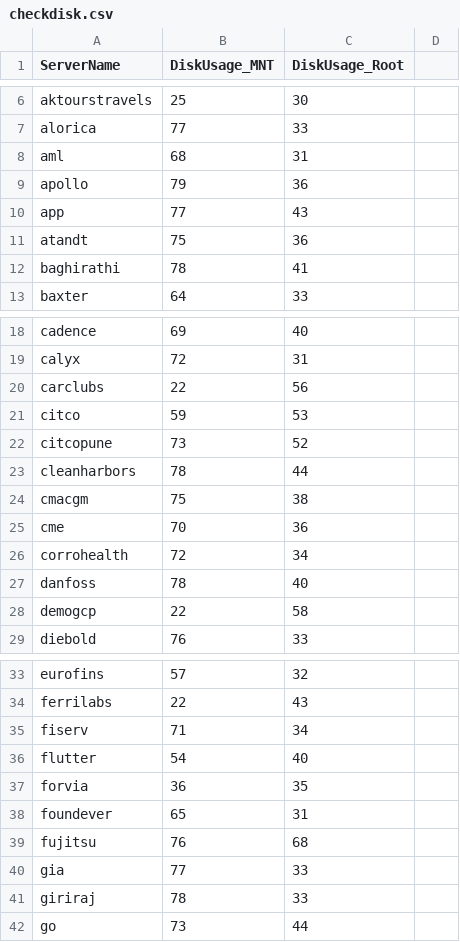
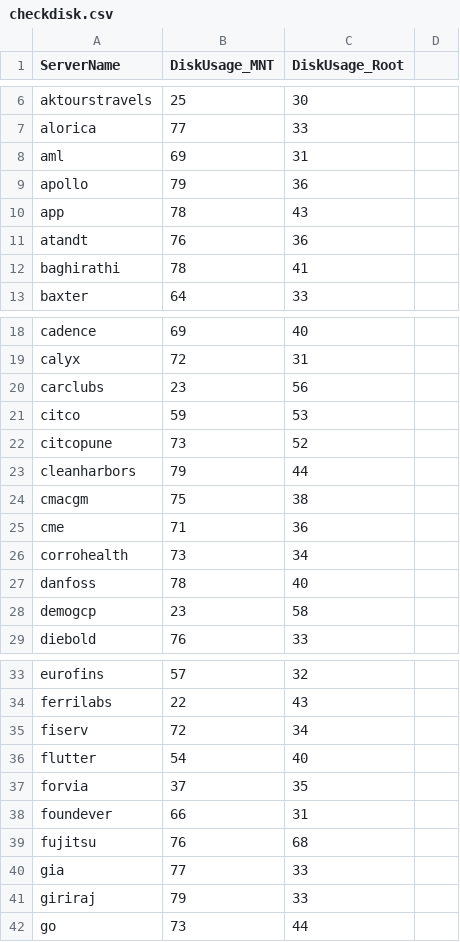
Before and after one commit to iincube/all_latest_services_new, a CSV file: checkdisk.csv, drawn as a sheet; only a part is shown, gaps mark what is left out; the diff covers the shown part only.

```diff
--- a/checkdisk.csv
+++ b/checkdisk.csv
@@ -7,6 +7,6 @@ aktourstravels,25,30
 alorica,77,33
-aml,68,31
+aml,69,31
 apollo,79,36
-app,77,43
-atandt,75,36
+app,78,43
+atandt,76,36
 baghirathi,78,41
@@ -19,11 +19,11 @@ cadence,69,40
 calyx,72,31
-carclubs,22,56
+carclubs,23,56
 citco,59,53
 citcopune,73,52
-cleanharbors,78,44
+cleanharbors,79,44
 cmacgm,75,38
-cme,70,36
-corrohealth,72,34
+cme,71,36
+corrohealth,73,34
 danfoss,78,40
-demogcp,22,58
+demogcp,23,58
 diebold,76,33
@@ -34,9 +34,9 @@ eurofins,57,32
 ferrilabs,22,43
-fiserv,71,34
+fiserv,72,34
 flutter,54,40
-forvia,36,35
-foundever,65,31
+forvia,37,35
+foundever,66,31
 fujitsu,76,68
 gia,77,33
-giriraj,78,33
+giriraj,79,33
 go,73,44
```
Also changed, not shown: 1 removed row and 20 edited cells elsewhere in this file, checkservicelocal.csv.
